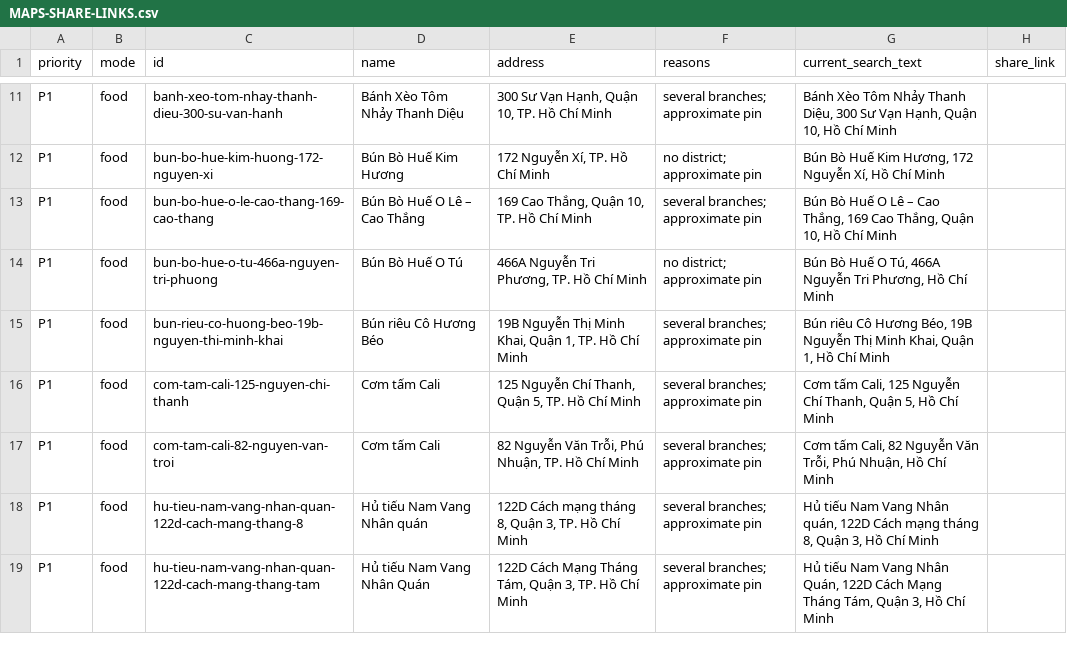
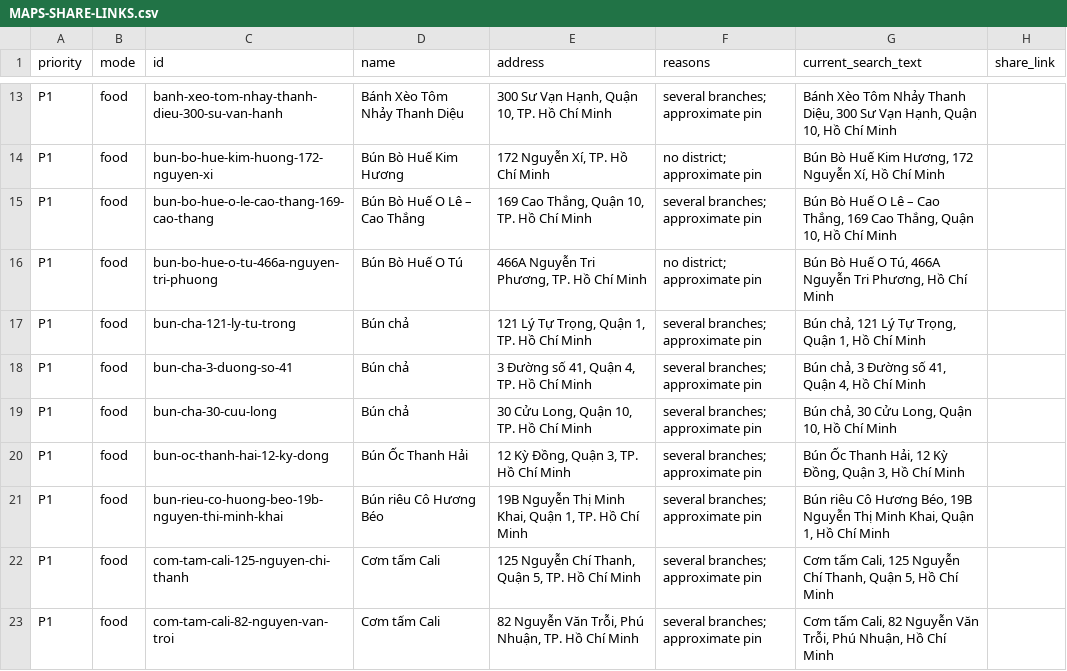
Before and after one commit to Ngamei/K-sExperience, a CSV file: research-exchange/briefs/MAPS-SHARE-LINKS.csv, drawn as a sheet; only a part is shown, gaps mark what is left out; the shorter side is filled out with more unchanged rows; the diff covers the shown part only; the diff names each change by its address in the sheet, - before the commit and + after, or states it on an @@ line.

```diff
--- a/research-exchange/briefs/MAPS-SHARE-LINKS.csv
+++ b/research-exchange/briefs/MAPS-SHARE-LINKS.csv
+row 17: P1 | food | bun-cha-121-ly-tu-trong | Bún chả | 121 Lý Tự Trọng, Quận 1, TP. Hồ Chí Minh | several branches; approximate pin | Bún chả, 121 Lý Tự Trọng, Quận 1, Hồ Chí Minh
+row 18: P1 | food | bun-cha-3-duong-so-41 | Bún chả | 3 Đường số 41, Quận 4, TP. Hồ Chí Minh | several branches; approximate pin | Bún chả, 3 Đường số 41, Quận 4, Hồ Chí Minh
+row 19: P1 | food | bun-cha-30-cuu-long | Bún chả | 30 Cửu Long, Quận 10, TP. Hồ Chí Minh | several branches; approximate pin | Bún chả, 30 Cửu Long, Quận 10, Hồ Chí Minh
+row 20: P1 | food | bun-oc-thanh-hai-12-ky-dong | Bún Ốc Thanh Hải | 12 Kỳ Đồng, Quận 3, TP. Hồ Chí Minh | several branches; approximate pin | Bún Ốc Thanh Hải, 12 Kỳ Đồng, Quận 3, Hồ Chí Minh
```
Also changed, not shown: 10 added rows and 1 removed row elsewhere in this file, 33 other files.
